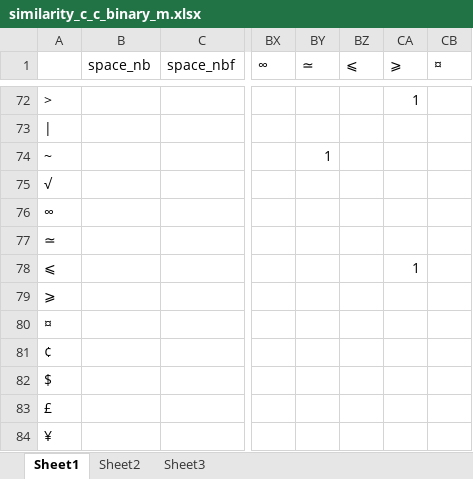
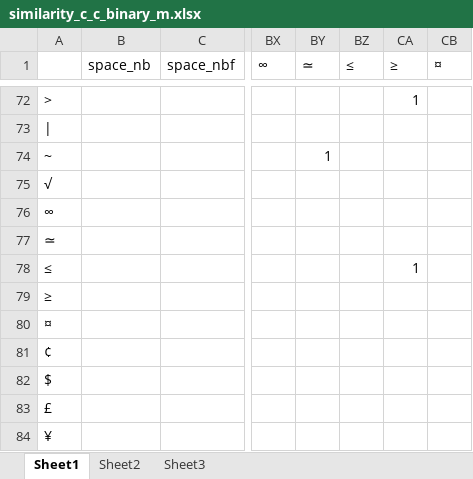
Before and after one commit to annafeit/optimizing-the-french-keyboard, an Excel workbook: input/similarity_c_c_binary_m.xlsx, sheet Sheet1, drawn as a sheet; only a part is shown, gaps mark what is left out; values as stored, in another font and other column widths than the file's, no borders; the diff names each change by its address in the sheet, - before the commit and + after, or states it on an @@ line.

```diff
--- a/input/similarity_c_c_binary_m.xlsx (sheet Sheet1)
+++ b/input/similarity_c_c_binary_m.xlsx (sheet Sheet1)
-BZ1: ⩽
+BZ1: ≤
-CA1: ⩾
+CA1: ≥
-A78: ⩽
+A78: ≤
-A79: ⩾
+A79: ≥
```
Also changed, not shown: input/similarity_c_c_m.xlsx, 15 other files.
